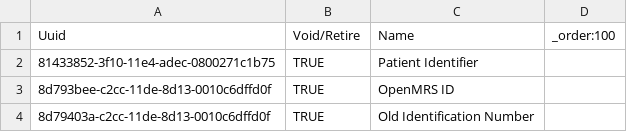
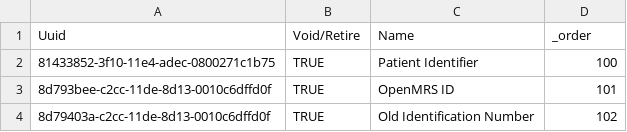
Before and after one commit to mekomsolutions/bahmni-distro-haiti, a CSV file: configs/openmrs/initializer/patientidentifiertypes/voids.csv, drawn as a sheet.

Commit message:
fix failing configs in voids.csv file

```diff
--- a/configs/openmrs/initializer/patientidentifiertypes/voids.csv
+++ b/configs/openmrs/initializer/patientidentifiertypes/voids.csv
@@ -1,4 +1,4 @@
-Uuid,Void/Retire,Name,_order:100
-81433852-3f10-11e4-adec-0800271c1b75,TRUE,Patient Identifier,
-8d793bee-c2cc-11de-8d13-0010c6dffd0f,TRUE,OpenMRS ID,
-8d79403a-c2cc-11de-8d13-0010c6dffd0f,TRUE,Old Identification Number,
+Uuid,Void/Retire,Name,_order
+81433852-3f10-11e4-adec-0800271c1b75,TRUE,Patient Identifier,100
+8d793bee-c2cc-11de-8d13-0010c6dffd0f,TRUE,OpenMRS ID,101
+8d79403a-c2cc-11de-8d13-0010c6dffd0f,TRUE,Old Identification Number,102
```
